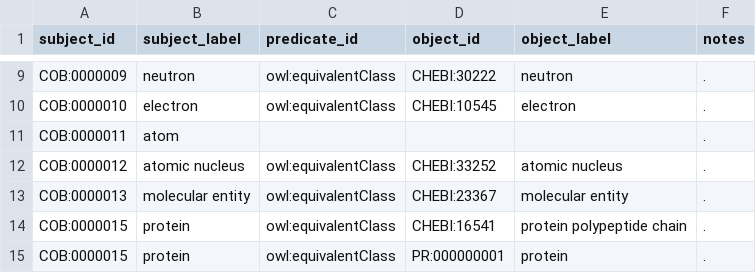
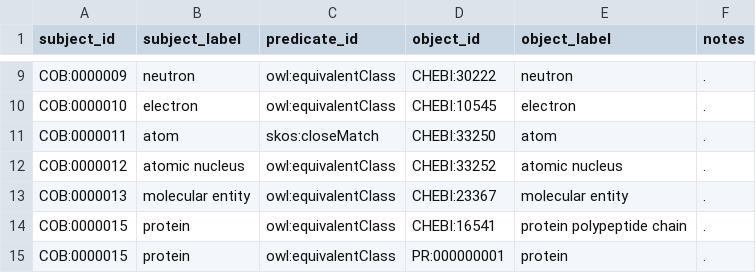
Before and after one commit to OBOFoundry/COB, a TSV file: cob-to-external.tsv, drawn as a sheet; only a part is shown, gaps mark what is left out.

Commit message:
Fixing script that makes ttl from cob-to-external Fixes #93

```diff
--- a/cob-to-external.tsv
+++ b/cob-to-external.tsv
@@ -10,3 +10,3 @@ COB:0000009	neutron	owl:equivalentClass	CHEBI:30222	neutron	.
 COB:0000010	electron	owl:equivalentClass	CHEBI:10545	electron	.
-COB:0000011	atom				.
+COB:0000011	atom	skos:closeMatch	CHEBI:33250	atom	.
 COB:0000012	atomic nucleus	owl:equivalentClass	CHEBI:33252	atomic nucleus	.
```
Also changed, not shown: 2 other files.
